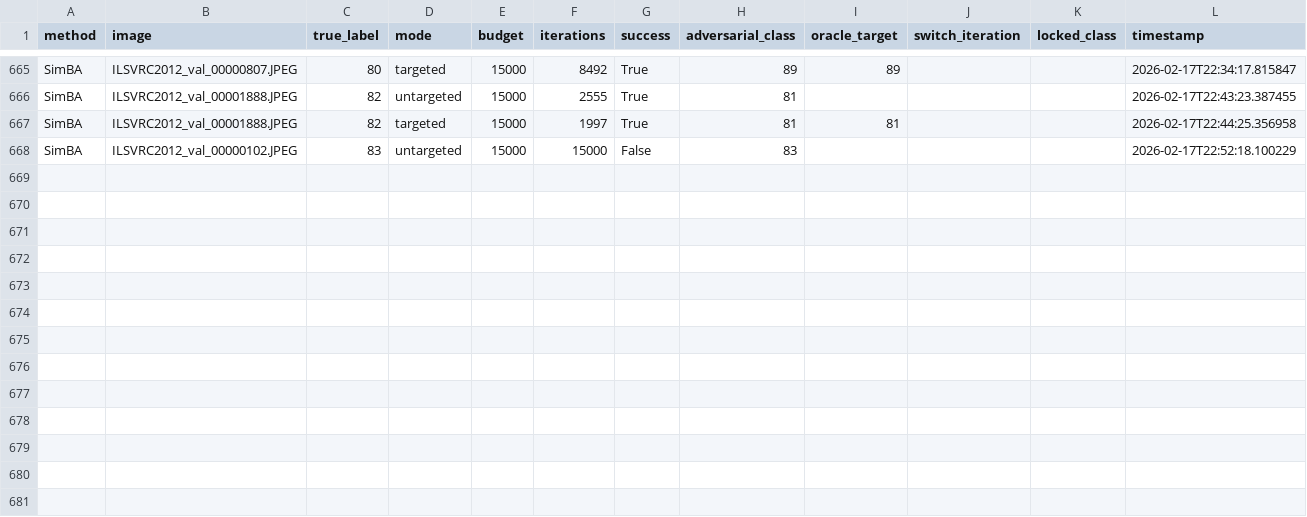
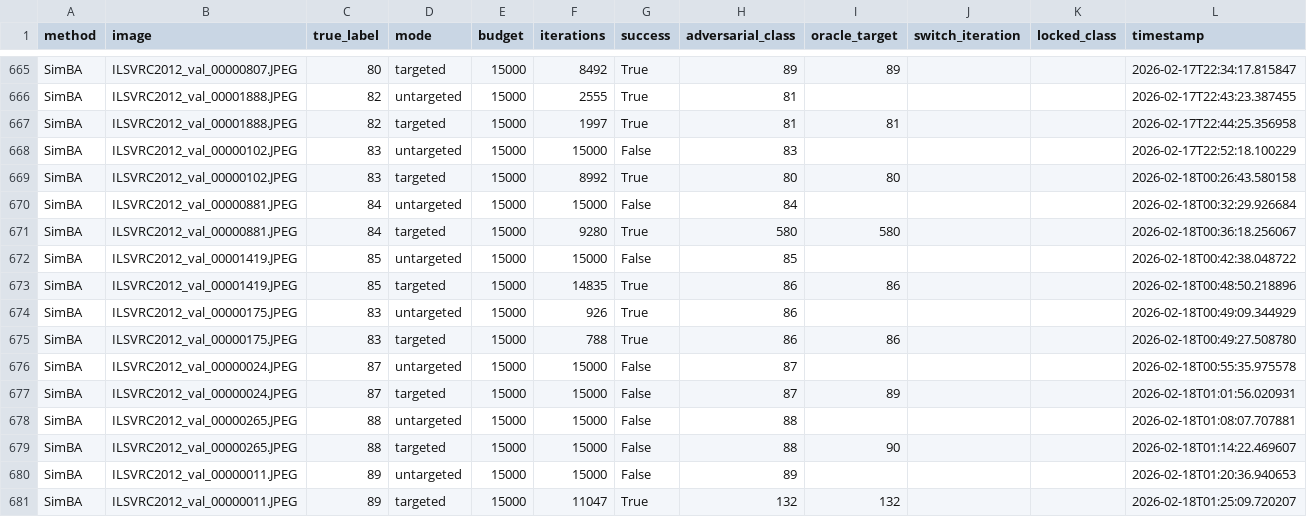
Before and after one commit to FlorentTariolle/Opportunistic-Adversarial-Attacks, a CSV file: results/benchmark_winrate.csv, drawn as a sheet; only a part is shown, gaps mark what is left out; the diff names each change by its address in the sheet, - before the commit and + after, or states it on an @@ line.

Commit message:
chore: update winrate benchmark results and figures

```diff
--- a/results/benchmark_winrate.csv
+++ b/results/benchmark_winrate.csv
+row 669: SimBA | ILSVRC2012_val_00000102.JPEG | 83 | targeted | 15000 | 8992 | True | 80 | 80 |  |  | 2026-02-18T00:26:43.580158
+row 670: SimBA | ILSVRC2012_val_00000881.JPEG | 84 | untargeted | 15000 | 15000 | False | 84 |  |  |  | 2026-02-18T00:32:29.926684
+row 671: SimBA | ILSVRC2012_val_00000881.JPEG | 84 | targeted | 15000 | 9280 | True | 580 | 580 |  |  | 2026-02-18T00:36:18.256067
+row 672: SimBA | ILSVRC2012_val_00001419.JPEG | 85 | untargeted | 15000 | 15000 | False | 85 |  |  |  | 2026-02-18T00:42:38.048722
+row 673: SimBA | ILSVRC2012_val_00001419.JPEG | 85 | targeted | 15000 | 14835 | True | 86 | 86 |  |  | 2026-02-18T00:48:50.218896
+row 674: SimBA | ILSVRC2012_val_00000175.JPEG | 83 | untargeted | 15000 | 926 | True | 86 |  |  |  | 2026-02-18T00:49:09.344929
+row 675: SimBA | ILSVRC2012_val_00000175.JPEG | 83 | targeted | 15000 | 788 | True | 86 | 86 |  |  | 2026-02-18T00:49:27.508780
+row 676: SimBA | ILSVRC2012_val_00000024.JPEG | 87 | untargeted | 15000 | 15000 | False | 87 |  |  |  | 2026-02-18T00:55:35.975578
+row 677: SimBA | ILSVRC2012_val_00000024.JPEG | 87 | targeted | 15000 | 15000 | False | 87 | 89 |  |  | 2026-02-18T01:01:56.020931
+row 678: SimBA | ILSVRC2012_val_00000265.JPEG | 88 | untargeted | 15000 | 15000 | False | 88 |  |  |  | 2026-02-18T01:08:07.707881
+row 679: SimBA | ILSVRC2012_val_00000265.JPEG | 88 | targeted | 15000 | 15000 | False | 88 | 90 |  |  | 2026-02-18T01:14:22.469607
+row 680: SimBA | ILSVRC2012_val_00000011.JPEG | 89 | untargeted | 15000 | 15000 | False | 89 |  |  |  | 2026-02-18T01:20:36.940653
+row 681: SimBA | ILSVRC2012_val_00000011.JPEG | 89 | targeted | 15000 | 11047 | True | 132 | 132 |  |  | 2026-02-18T01:25:09.720207
```
Also changed, not shown: 4 other files.
